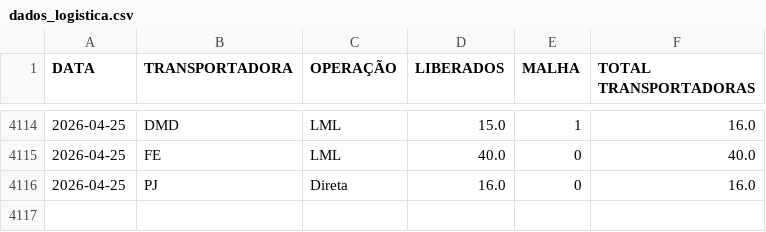
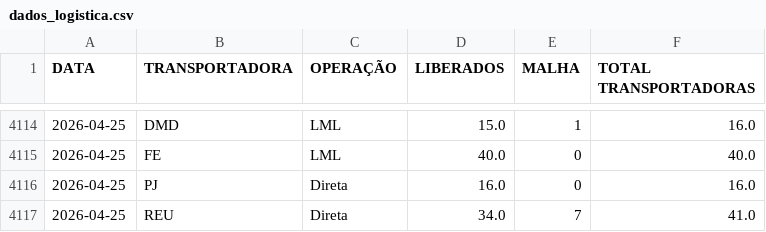
Before and after one commit to notyalcc/Dashboard_unificado, a CSV file: dados_logistica.csv, drawn as a sheet; only a part is shown, gaps mark what is left out.

Commit message:
Atualizando dados

```diff
--- a/dados_logistica.csv
+++ b/dados_logistica.csv
@@ -4116 +4116,2 @@ DATA,TRANSPORTADORA,OPERAÇÃO,LIBERADOS,MALHA,TOTAL TRANSPORTADORAS
 2026-04-25,PJ,Direta,16.0,0,16.0
+2026-04-25,REU,Direta,34.0,7,41.0
```
